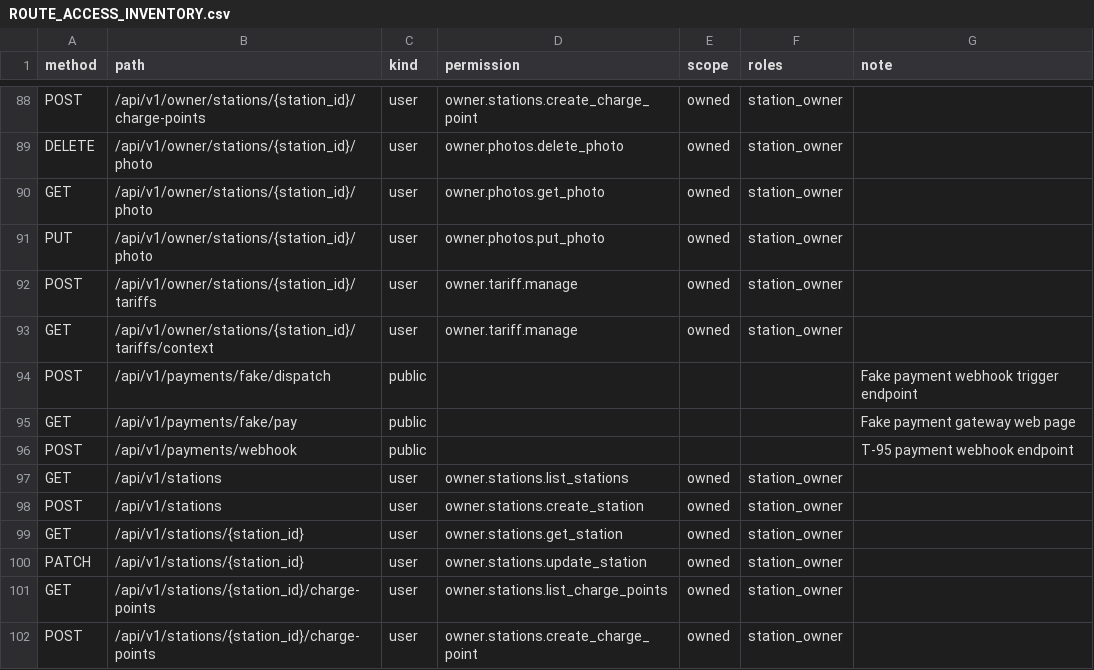
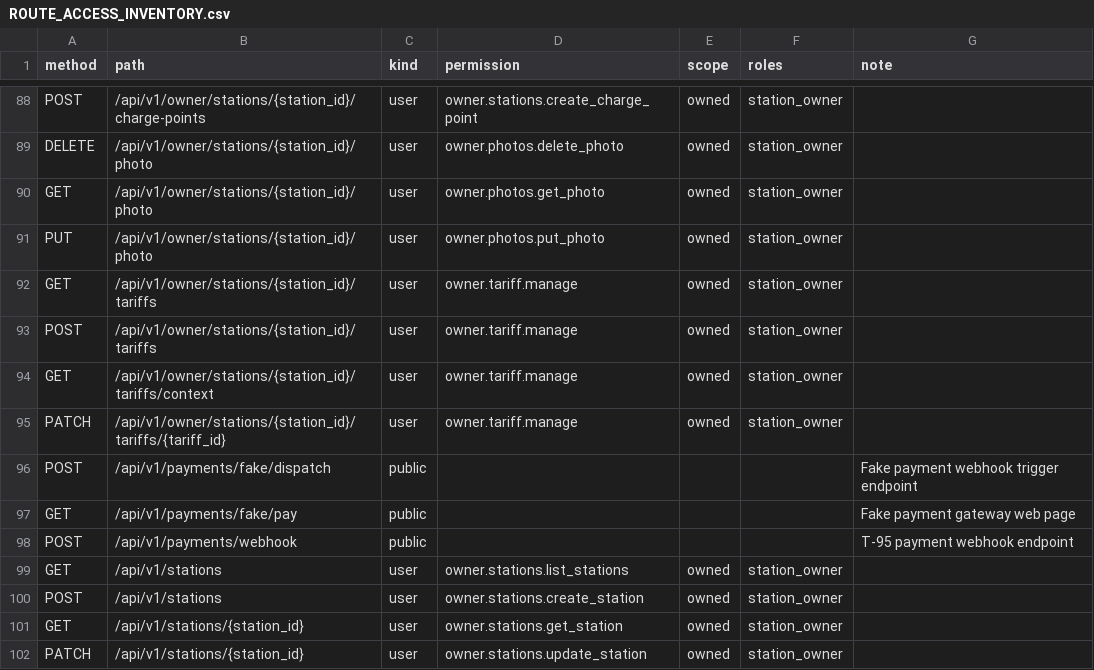
Before and after one commit to Stephen232980/TTCS_T926_K8S4_N1-CSMS, a CSV file: docs/ROUTE_ACCESS_INVENTORY.csv, drawn as a sheet; only a part is shown, gaps mark what is left out; the shorter side is filled out with more unchanged rows.

Commit message:
feat(S-34/T-69): manage tariff version history and pending edits

```diff
--- a/docs/ROUTE_ACCESS_INVENTORY.csv
+++ b/docs/ROUTE_ACCESS_INVENTORY.csv
@@ -91,4 +91,6 @@ GET,/api/v1/owner/stations/{station_id}/photo,user,owner.photos.get_photo,owned,
 PUT,/api/v1/owner/stations/{station_id}/photo,user,owner.photos.put_photo,owned,station_owner,
+GET,/api/v1/owner/stations/{station_id}/tariffs,user,owner.tariff.manage,owned,station_owner,
 POST,/api/v1/owner/stations/{station_id}/tariffs,user,owner.tariff.manage,owned,station_owner,
 GET,/api/v1/owner/stations/{station_id}/tariffs/context,user,owner.tariff.manage,owned,station_owner,
+PATCH,/api/v1/owner/stations/{station_id}/tariffs/{tariff_id},user,owner.tariff.manage,owned,station_owner,
 POST,/api/v1/payments/fake/dispatch,public,,,,Fake payment webhook trigger endpoint
```
Also changed, not shown: 11 other files.
